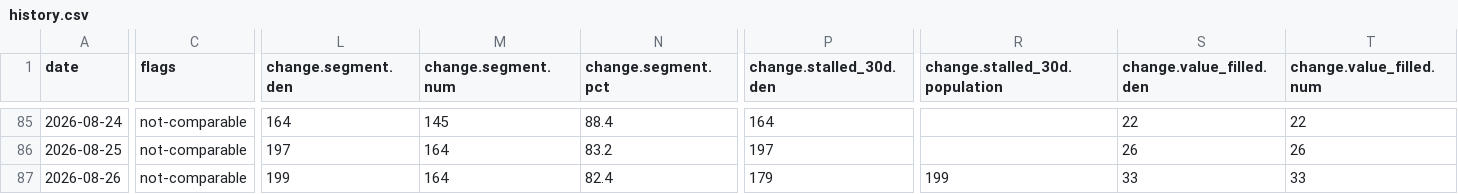
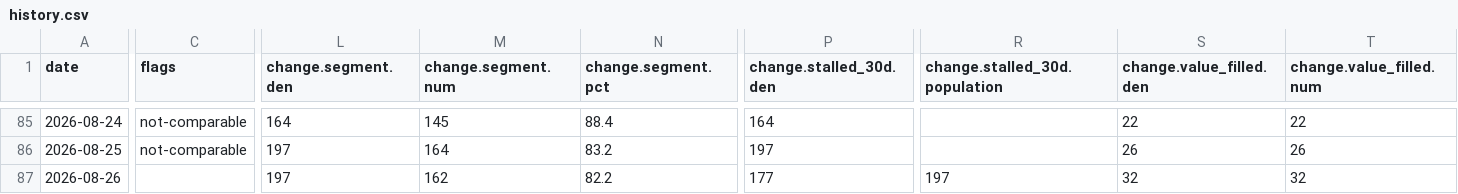
Before and after one commit to sly-leo/windoor-dashboards, a CSV file: history.csv, drawn as a sheet; only a part is shown, gaps mark what is left out; the diff covers the shown part only; the diff names each change by its address in the sheet, - before the commit and + after, or states it on an @@ line.

```diff
--- a/history.csv
+++ b/history.csv
-C87 (flags): not-comparable
+C87 (flags): (empty)
-L87 (change.segment.den): 199
+L87 (change.segment.den): 197
-M87 (change.segment.num): 164
+M87 (change.segment.num): 162
-N87 (change.segment.pct): 82.4
+N87 (change.segment.pct): 82.2
-P87 (change.stalled_30d.den): 179
+P87 (change.stalled_30d.den): 177
-R87 (change.stalled_30d.population): 199
+R87 (change.stalled_30d.population): 197
-S87 (change.value_filled.den): 33
+S87 (change.value_filled.den): 32
-T87 (change.value_filled.num): 33
+T87 (change.value_filled.num): 32
```
Also changed, not shown: 15 edited cells elsewhere in this file, history_columns.csv, history_flags.csv, 2 other files.
